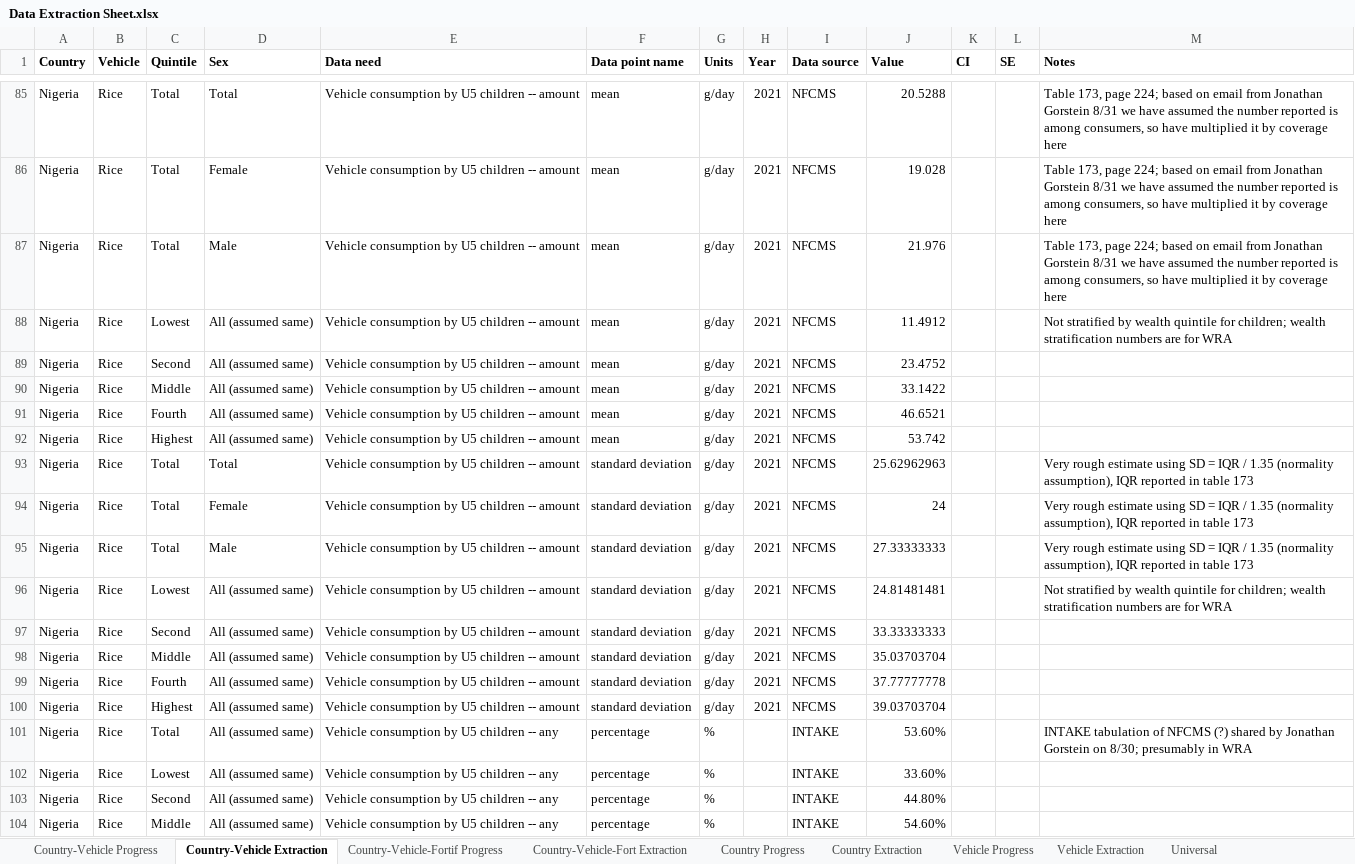
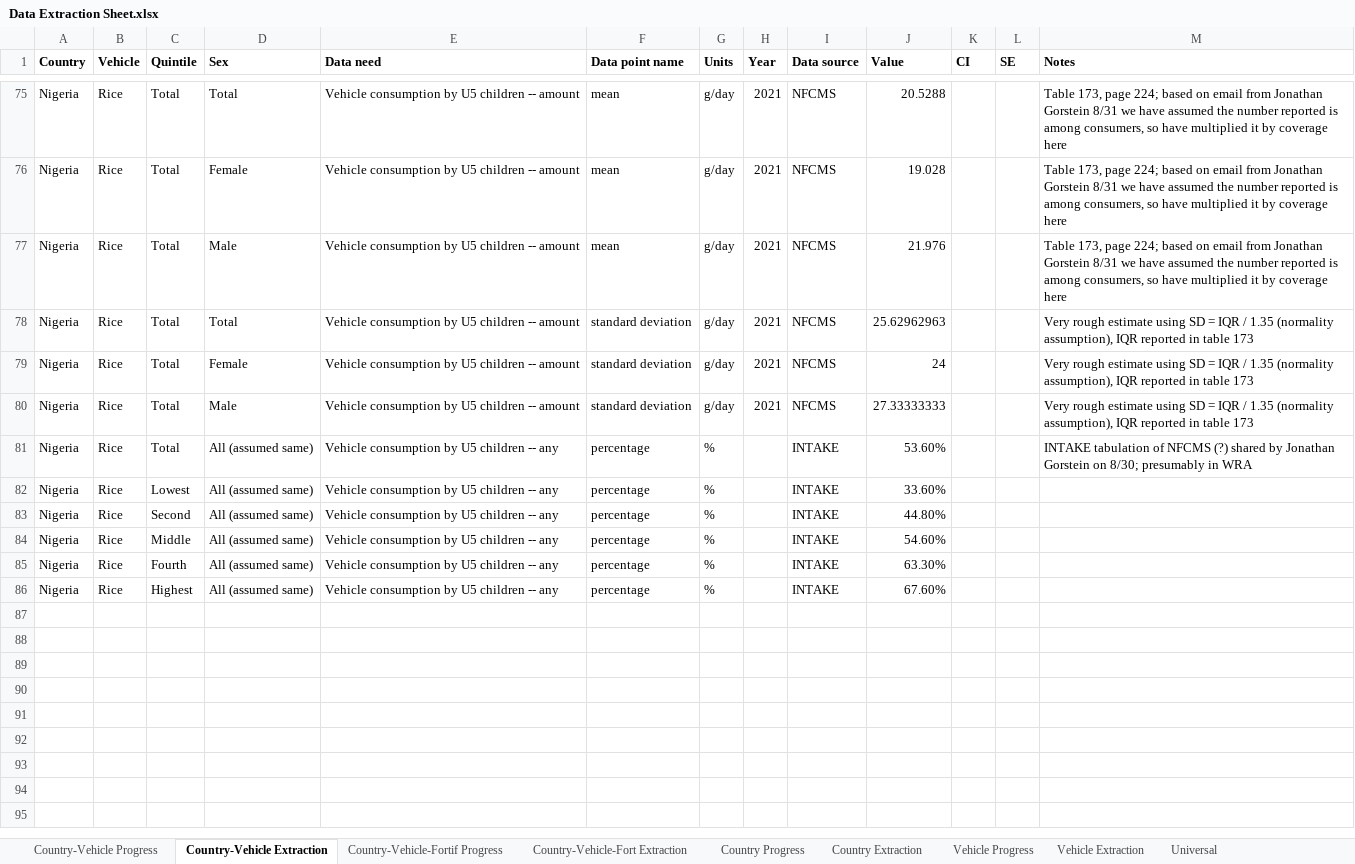
Before and after one commit to ihmeuw/vivarium_gates_lsff_2026, an Excel workbook: 0100_data_prep/extraction/Data Extraction Sheet.xlsx, sheet Country-Vehicle Extraction, drawn as a sheet; only a part is shown, gaps mark what is left out; the shorter side is filled out with more unchanged rows; values as stored, in another font and other column widths than the file's, no borders; the diff covers the shown part only; the diff names each change by its address in the sheet, - before the commit and + after, or states it on an @@ line.

Commit message:
Correct issues with wealth disaggregation of consumption data in Nigeria

```diff
--- a/0100_data_prep/extraction/Data Extraction Sheet.xlsx (sheet Country-Vehicle Extraction)
+++ b/0100_data_prep/extraction/Data Extraction Sheet.xlsx (sheet Country-Vehicle Extraction)
-row 88: Nigeria | Rice | Lowest | All (assumed same) | Vehicle consumption by U5 children -- amount | mean | g/day | 2021 | NFCMS | 11.4912 |  |  | Not stratified by wealth quintile for children; wealth stratification numbers are for WRA
-row 89: Nigeria | Rice | Second | All (assumed same) | Vehicle consumption by U5 children -- amount | mean | g/day | 2021 | NFCMS | 23.4752
-row 90: Nigeria | Rice | Middle | All (assumed same) | Vehicle consumption by U5 children -- amount | mean | g/day | 2021 | NFCMS | 33.1422
-row 91: Nigeria | Rice | Fourth | All (assumed same) | Vehicle consumption by U5 children -- amount | mean | g/day | 2021 | NFCMS | 46.6521
-row 92: Nigeria | Rice | Highest | All (assumed same) | Vehicle consumption by U5 children -- amount | mean | g/day | 2021 | NFCMS | 53.742
-row 96: Nigeria | Rice | Lowest | All (assumed same) | Vehicle consumption by U5 children -- amount | standard deviation | g/day | 2021 | NFCMS | 24.81481481 |  |  | Not stratified by wealth quintile for children; wealth stratification numbers are for WRA
-row 97: Nigeria | Rice | Second | All (assumed same) | Vehicle consumption by U5 children -- amount | standard deviation | g/day | 2021 | NFCMS | 33.33333333
-row 98: Nigeria | Rice | Middle | All (assumed same) | Vehicle consumption by U5 children -- amount | standard deviation | g/day | 2021 | NFCMS | 35.03703704
-row 99: Nigeria | Rice | Fourth | All (assumed same) | Vehicle consumption by U5 children -- amount | standard deviation | g/day | 2021 | NFCMS | 37.77777778
-row 100: Nigeria | Rice | Highest | All (assumed same) | Vehicle consumption by U5 children -- amount | standard deviation | g/day | 2021 | NFCMS | 39.03703704
```
Also changed, not shown: 10 removed rows elsewhere in this sheet, formulas that keep their value, 6 other files.
